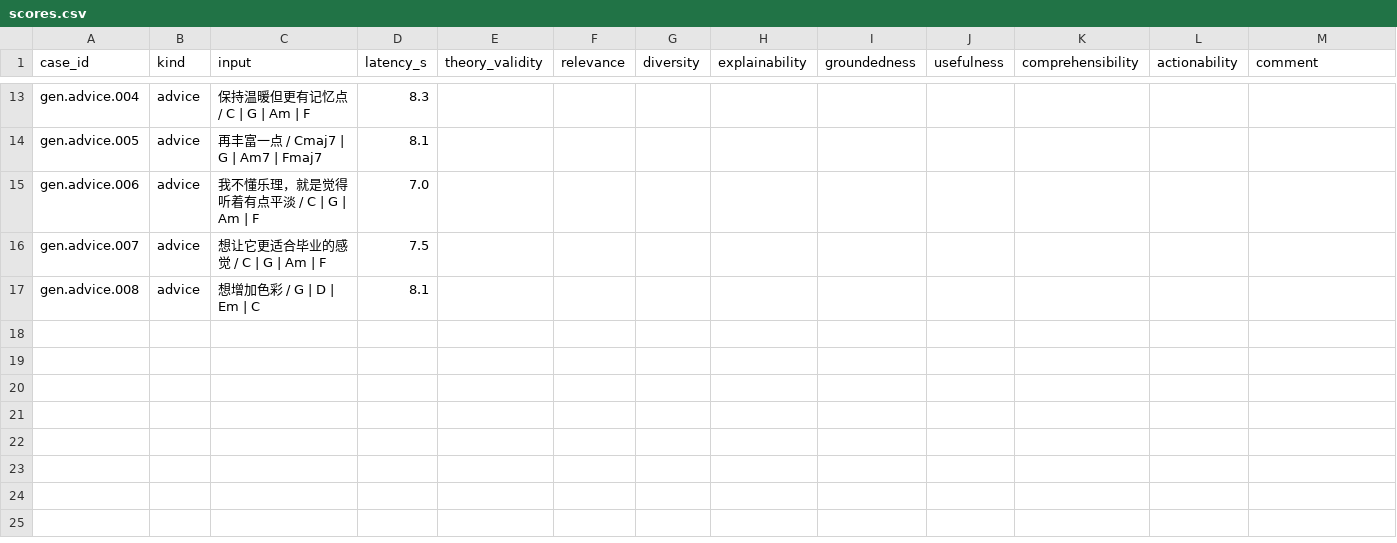
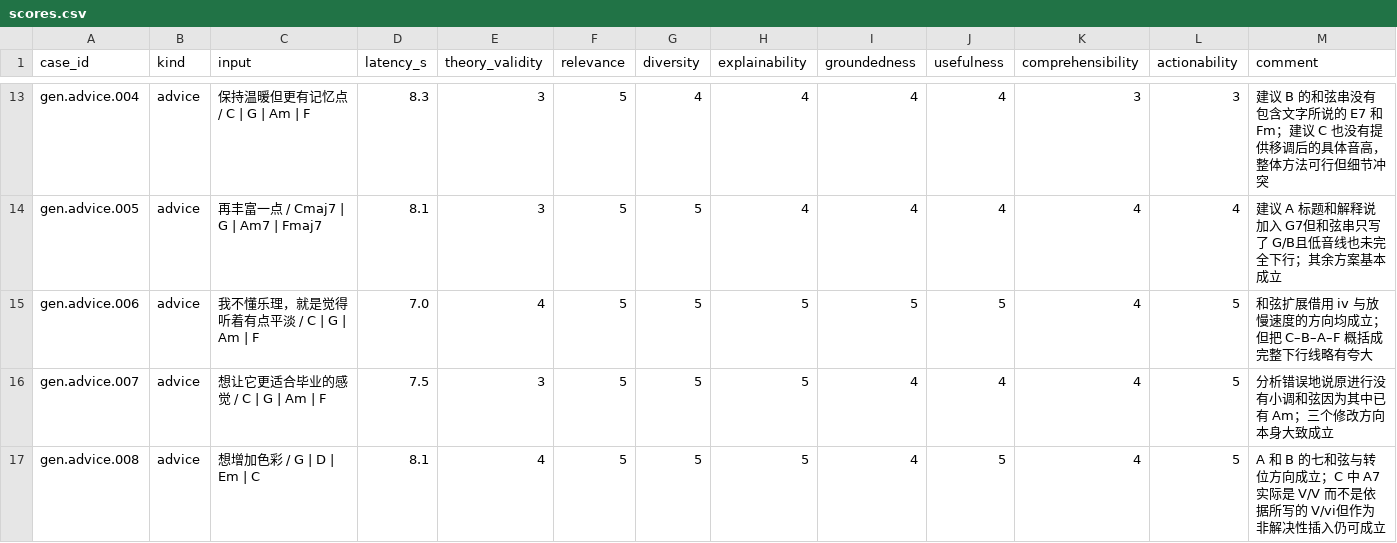
Before and after one commit to Hanjx-bjtu/MuseGuide, a CSV file: reports/scoring/scores.csv, drawn as a sheet; only a part is shown, gaps mark what is left out; the diff covers the shown part only; the diff names each change by its address in the sheet, - before the commit and + after, or states it on an @@ line.

```diff
--- a/reports/scoring/scores.csv
+++ b/reports/scoring/scores.csv
-E13:E14 (theory_validity): (empty)
+E13:E14 (theory_validity): 3
-F13:F17 (relevance): (empty)
+F13:F17 (relevance): 5
-G13 (diversity): (empty)
+G13 (diversity): 4
-H13:H14 (explainability): (empty)
+H13:H14 (explainability): 4
-I13:I14 (groundedness): (empty)
+I13:I14 (groundedness): 4
-J13:J14 (usefulness): (empty)
+J13:J14 (usefulness): 4
-K13 (comprehensibility): (empty)
+K13 (comprehensibility): 3
-L13 (actionability): (empty)
+L13 (actionability): 3
-M13 (comment): (empty)
+M13 (comment): 建议 B 的和弦串没有包含文字所说的 E7 和 Fm；建议 C 也没有提供移调后的具体音高，整体方法可行但细节冲突
-G14:G17 (diversity): (empty)
+G14:G17 (diversity): 5
-K14:K17 (comprehensibility): (empty)
+K14:K17 (comprehensibility): 4
-L14 (actionability): (empty)
+L14 (actionability): 4
-M14 (comment): (empty)
+M14 (comment): 建议 A 标题和解释说加入 G7但和弦串只写了 G/B且低音线也未完全下行；其余方案基本成立
-E15 (theory_validity): (empty)
+E15 (theory_validity): 4
-H15:H17 (explainability): (empty)
+H15:H17 (explainability): 5
-I15 (groundedness): (empty)
+I15 (groundedness): 5
-J15 (usefulness): (empty)
+J15 (usefulness): 5
-L15:L17 (actionability): (empty)
+L15:L17 (actionability): 5
-M15 (comment): (empty)
+M15 (comment): 和弦扩展借用 iv 与放慢速度的方向均成立；但把 C–B–A–F 概括成完整下行线略有夸大
-E16 (theory_validity): (empty)
+E16 (theory_validity): 3
-I16:I17 (groundedness): (empty)
+I16:I17 (groundedness): 4
-J16 (usefulness): (empty)
+J16 (usefulness): 4
-M16 (comment): (empty)
+M16 (comment): 分析错误地说原进行没有小调和弦因为其中已有 Am；三个修改方向本身大致成立
-E17 (theory_validity): (empty)
+E17 (theory_validity): 4
-J17 (usefulness): (empty)
+J17 (usefulness): 5
-M17 (comment): (empty)
+M17 (comment): A 和 B 的七和弦与转位方向成立；C 中 A7 实际是 V/V 而不是依据所写的 V/vi但作为非解决性插入仍可成立
```
Also changed, not shown: 91 edited cells elsewhere in this file, 8 other files.
